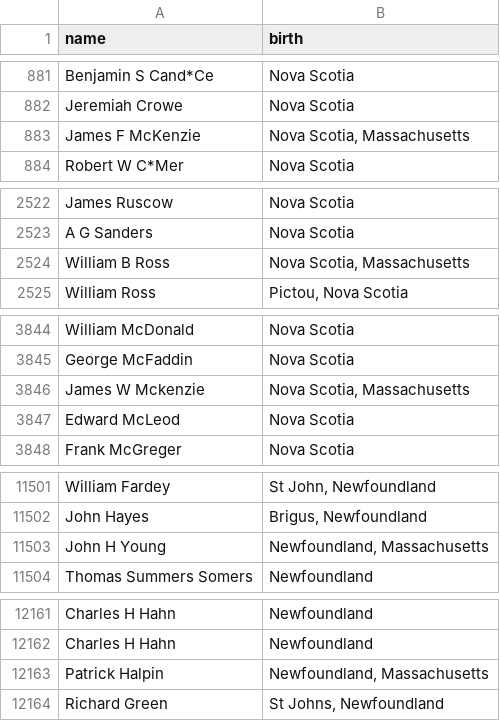
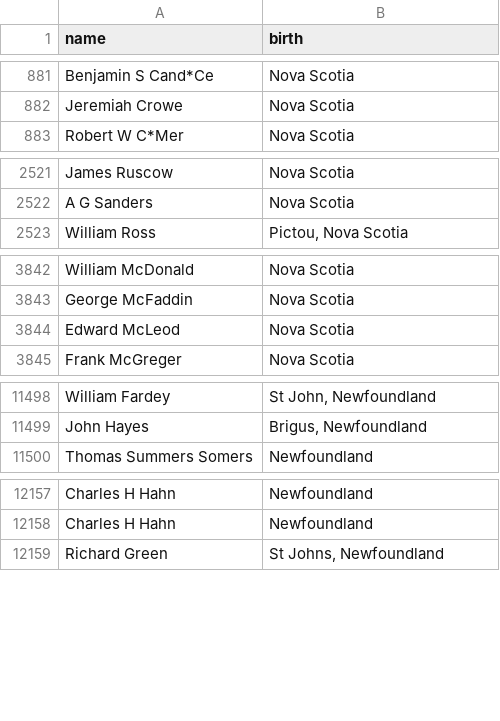
Before and after one commit to AdamPayzant/HIST3814_part_four, a CSV file: data/birth_refined.csv, drawn as a sheet; only a part is shown, gaps mark what is left out; the diff covers the shown part only.

```diff
--- a/data/birth_refined.csv
+++ b/data/birth_refined.csv
@@ -882,3 +882,2 @@ Benjamin S Cand*Ce,Nova Scotia
 Jeremiah Crowe,Nova Scotia
-James F McKenzie,"Nova Scotia, Massachusetts"
 Robert W C*Mer,Nova Scotia
@@ -2523,3 +2522,2 @@ James Ruscow,Nova Scotia
 A G Sanders,Nova Scotia
-William B Ross,"Nova Scotia, Massachusetts"
 William Ross,"Pictou, Nova Scotia"
@@ -3845,3 +3843,2 @@ William McDonald,Nova Scotia
 George McFaddin,Nova Scotia
-James W Mckenzie,"Nova Scotia, Massachusetts"
 Edward McLeod,Nova Scotia
@@ -11502,3 +11499,2 @@ William Fardey,"St John, Newfoundland"
 John Hayes,"Brigus, Newfoundland"
-John H Young,"Newfoundland, Massachusetts"
 Thomas Summers Somers,Newfoundland
@@ -12162,3 +12158,2 @@ Charles H Hahn,Newfoundland
 Charles H Hahn,Newfoundland
-Patrick Halpin,"Newfoundland, Massachusetts"
 Richard Green,"St Johns, Newfoundland"
```
Also changed, not shown: 1 removed row and 5 edited cells elsewhere in this file, 7 other files.
